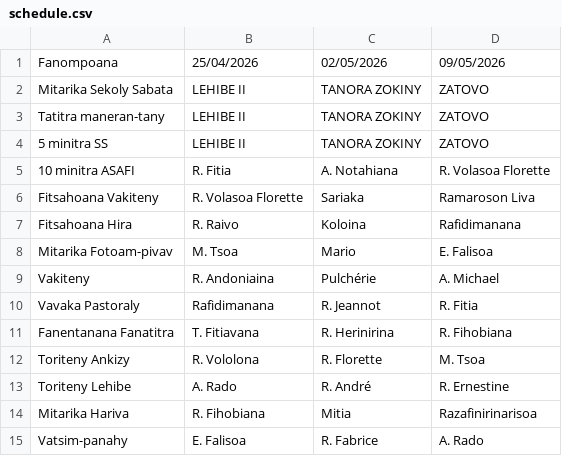
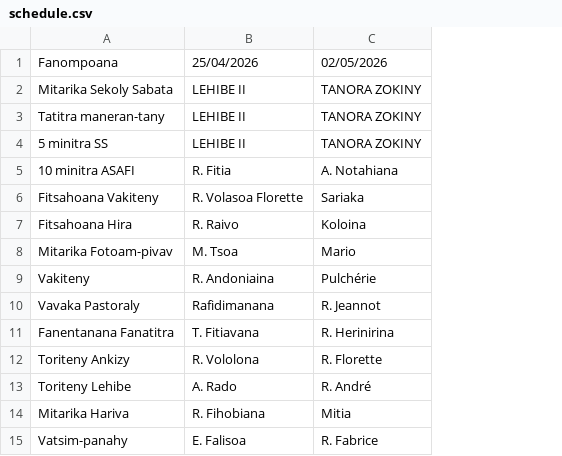
Before and after one commit to nainaw/fanompo, a CSV file: schedule.csv, drawn as a sheet; the diff names each change by its address in the sheet, - before the commit and + after, or states it on an @@ line.

Commit message:
Update schedule from Google Sheets (20/04/2026 14:31:53)

```diff
--- a/schedule.csv
+++ b/schedule.csv
-column D, rows 1-15: 09/05/2026 | ZATOVO | ZATOVO | ZATOVO | R. Volasoa Florette | Ramaroson Liva | Rafidimanana | E. Falisoa | A. Michael | R. Fitia | R. Fihobiana | M. Tsoa | R. Ernestine | Razafinirinarisoa | A. Rado
```
